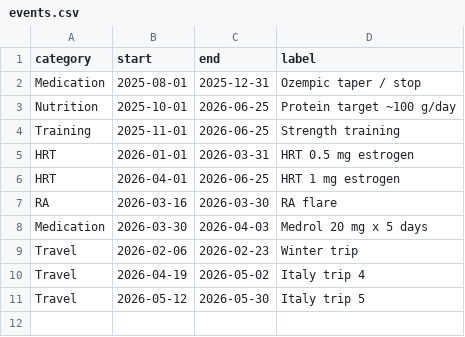
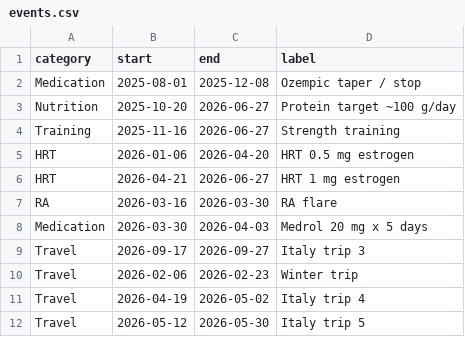
Before and after one commit to spiderolga/myHealthReportGenerator, a CSV file: data/events.csv, drawn as a sheet.

```diff
--- a/data/events.csv
+++ b/data/events.csv
@@ -1,9 +1,10 @@
 category,start,end,label
-Medication,2025-08-01,2025-12-31,Ozempic taper / stop
-Nutrition,2025-10-01,2026-06-25,Protein target ~100 g/day
-Training,2025-11-01,2026-06-25,Strength training
-HRT,2026-01-01,2026-03-31,HRT 0.5 mg estrogen
-HRT,2026-04-01,2026-06-25,HRT 1 mg estrogen
+Medication,2025-08-01,2025-12-08,Ozempic taper / stop
+Nutrition,2025-10-20,2026-06-27,Protein target ~100 g/day
+Training,2025-11-16,2026-06-27,Strength training
+HRT,2026-01-06,2026-04-20,HRT 0.5 mg estrogen
+HRT,2026-04-21,2026-06-27,HRT 1 mg estrogen
 RA,2026-03-16,2026-03-30,RA flare
 Medication,2026-03-30,2026-04-03,Medrol 20 mg x 5 days
+Travel,2026-09-17,2026-09-27,Italy trip 3
 Travel,2026-02-06,2026-02-23,Winter trip
```
Also changed, not shown: output/monthly_body_composition.csv, output/phase_summary.csv, 31 other files.
